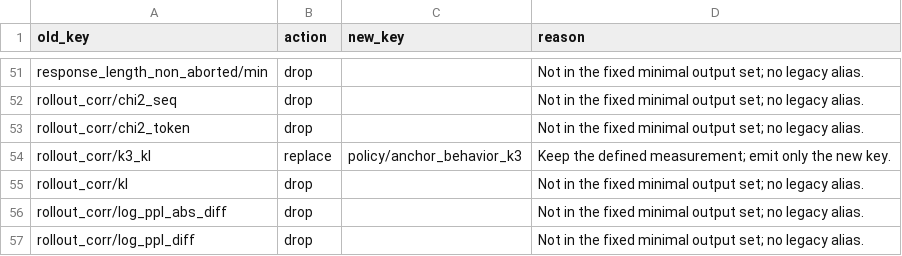
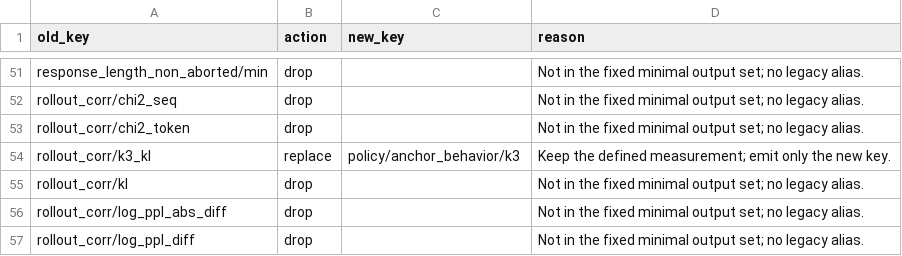
Before and after one commit to WncFht/MirrorOPD-verl, a CSV file: examples/mirroropd/docs/data/metrics-system-20261021/metric-migration-20261022.csv, drawn as a sheet; only a part is shown, gaps mark what is left out; the diff covers the shown part only.

```diff
--- a/examples/mirroropd/docs/data/metrics-system-20261021/metric-migration-20261022.csv
+++ b/examples/mirroropd/docs/data/metrics-system-20261021/metric-migration-20261022.csv
@@ -53,3 +53,3 @@ rollout_corr/chi2_seq,drop,,Not in the fixed minimal output set; no legacy alias
 rollout_corr/chi2_token,drop,,Not in the fixed minimal output set; no legacy alias.
-rollout_corr/k3_kl,replace,policy/anchor_behavior_k3,Keep the defined measurement; emit only the new key.
+rollout_corr/k3_kl,replace,policy/anchor_behavior/k3,Keep the defined measurement; emit only the new key.
 rollout_corr/kl,drop,,Not in the fixed minimal output set; no legacy alias.
```
Also changed, not shown: 29 edited cells elsewhere in this file, 2 other files.
